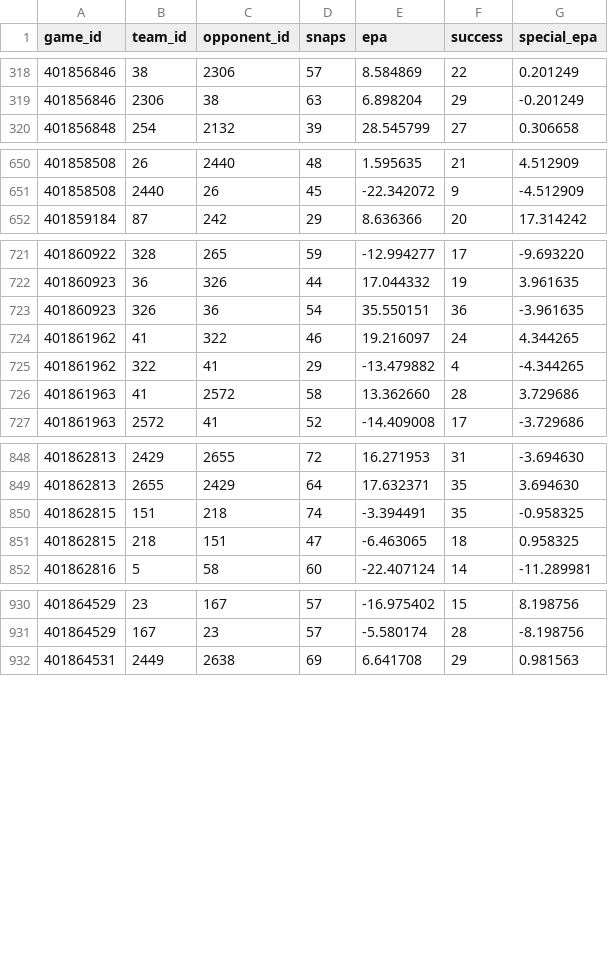
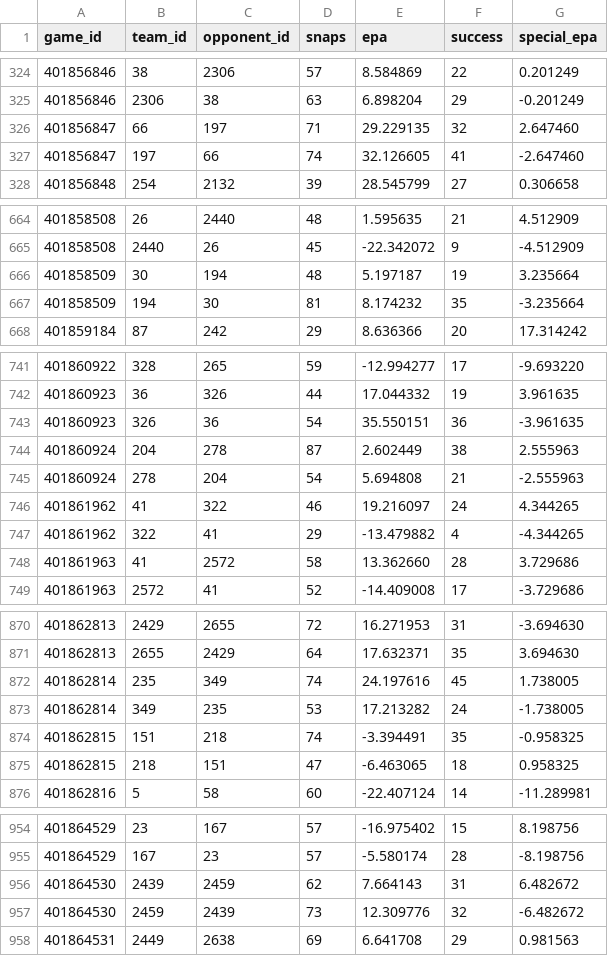
Before and after one commit to SamBennettDev/rank, a CSV file: data/seasons/2026/plays.csv, drawn as a sheet; only a part is shown, gaps mark what is left out; the diff covers the shown part only; the diff names each change by its address in the sheet, - before the commit and + after, or states it on an @@ line.

```diff
--- a/data/seasons/2026/plays.csv
+++ b/data/seasons/2026/plays.csv
+row 326: 401856847 | 66 | 197 | 71 | 29.229135 | 32 | 2.647460
+row 327: 401856847 | 197 | 66 | 74 | 32.126605 | 41 | -2.647460
+row 666: 401858509 | 30 | 194 | 48 | 5.197187 | 19 | 3.235664
+row 667: 401858509 | 194 | 30 | 81 | 8.174232 | 35 | -3.235664
+row 744: 401860924 | 204 | 278 | 87 | 2.602449 | 38 | 2.555963
+row 745: 401860924 | 278 | 204 | 54 | 5.694808 | 21 | -2.555963
+row 872: 401862814 | 235 | 349 | 74 | 24.197616 | 45 | 1.738005
+row 873: 401862814 | 349 | 235 | 53 | 17.213282 | 24 | -1.738005
+row 956: 401864530 | 2439 | 2459 | 62 | 7.664143 | 31 | 6.482672
+row 957: 401864530 | 2459 | 2439 | 73 | 12.309776 | 32 | -6.482672
```
Also changed, not shown: 18 added rows elsewhere in this file, 9 other files.
